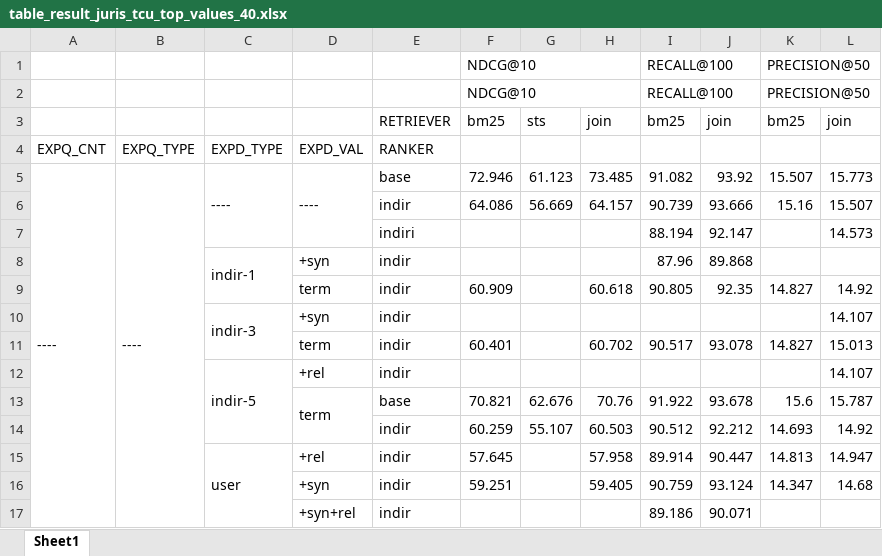
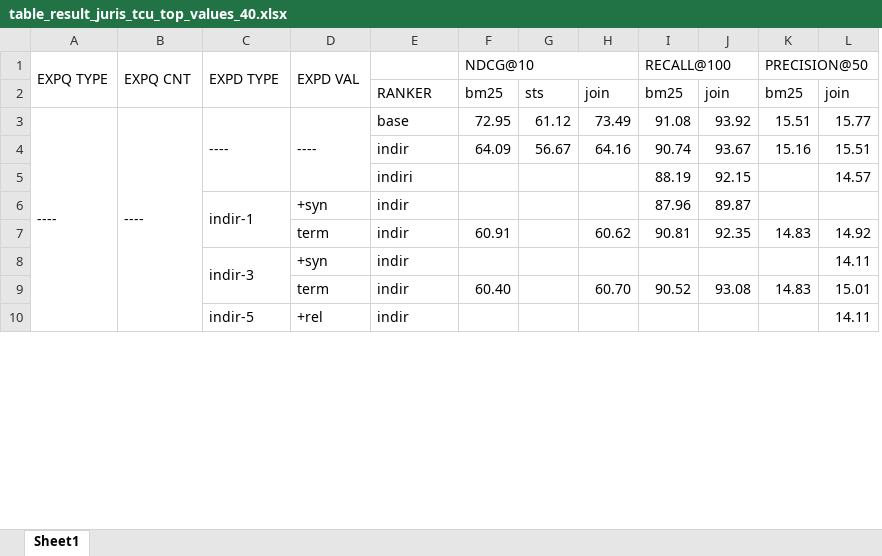
Before and after one commit to marcusborela/ind-ir, an Excel workbook: docs/table/table_result_juris_tcu_top_values_40.xlsx, sheet Sheet1, drawn as a sheet; only a part is shown; values as stored, in another font and other column widths than the file's, no cell formats; removed rows and columns are numbered as before the commit, all else as after; the diff covers the shown part only; the diff names each change by its address in the sheet, - before the commit and + after, or states it on an @@ line.

```diff
--- a/docs/table/table_result_juris_tcu_top_values_40.xlsx (sheet Sheet1)
+++ b/docs/table/table_result_juris_tcu_top_values_40.xlsx (sheet Sheet1)
+column A (EXPQ TYPE), row 3: ----
-column B, row 5: ----
-B1: (empty)
+B1: EXPQ CNT
+B1:B2 merged
-C1: (empty)
+C1: EXPD TYPE
+C1:C2 merged
-D1: (empty)
+D1: EXPD VAL
+D1:D2 merged
-row 2:  |  |  |  |  | NDCG@10 |  |  | RECALL@100 |  | PRECISION@50
-E2: RETRIEVER
+E2: RANKER
-row 4: EXPQ_CNT | EXPQ_TYPE | EXPD_TYPE | EXPD_VAL | RANKER
-F3 (NDCG@10): 72.946
+F3 (NDCG@10): 72.95
-G3: 61.123
+G3: 61.12
-H3: 73.485
+H3: 73.49
-I3 (RECALL@100): 91.082
+I3 (RECALL@100): 91.08
-K3 (PRECISION@50): 15.507
+K3 (PRECISION@50): 15.51
-L3: 15.773
+L3: 15.77
-row 6:  |  |  |  | indir | 64.086 | 56.669 | 64.157 | 90.739 | 93.666 | 15.16 | 15.507
-row 7:  |  |  |  | indiri |  |  |  | 88.194 | 92.147 |  | 14.573
+row 4:  |  |  |  | indir | 64.09 | 56.67 | 64.16 | 90.74 | 93.67 | 15.16 | 15.51
+row 5:  |  |  |  | indiri |  |  |  | 88.19 | 92.15 |  | 14.57
-J6: 89.868
+J6: 89.87
-F7 (NDCG@10): 60.909
+F7 (NDCG@10): 60.91
-H7: 60.618
+H7: 60.62
-I7 (RECALL@100): 90.805
+I7 (RECALL@100): 90.81
-K7 (PRECISION@50): 14.827
+K7 (PRECISION@50): 14.83
-L8: 14.107
+L8: 14.11
-row 11:  |  |  | term | indir | 60.401 |  | 60.702 | 90.517 | 93.078 | 14.827 | 15.013
+row 9:  |  |  | term | indir | 60.40 |  | 60.70 | 90.52 | 93.08 | 14.83 | 15.01
-L10: 14.107
+L10: 14.11
-row 13:  |  |  | term | base | 70.821 | 62.676 | 70.76 | 91.922 | 93.678 | 15.6 | 15.787
-row 14:  |  |  |  | indir | 60.259 | 55.107 | 60.503 | 90.512 | 92.212 | 14.693 | 14.92
-row 15:  |  | user | +rel | indir | 57.645 |  | 57.958 | 89.914 | 90.447 | 14.813 | 14.947
-row 16:  |  |  | +syn | indir | 59.251 |  | 59.405 | 90.759 | 93.124 | 14.347 | 14.68
-row 17:  |  |  | +syn+rel | indir |  |  |  | 89.186 | 90.071
```
Also changed, not shown: 16 added rows, 11 removed rows and 20 edited cells elsewhere in this sheet, cell formats, docs/table/table_result_juris_tcu_experiment_view.xlsx, docs/table/table_result_juris_tcu_sparse_impact.xlsx, 2 other files.
